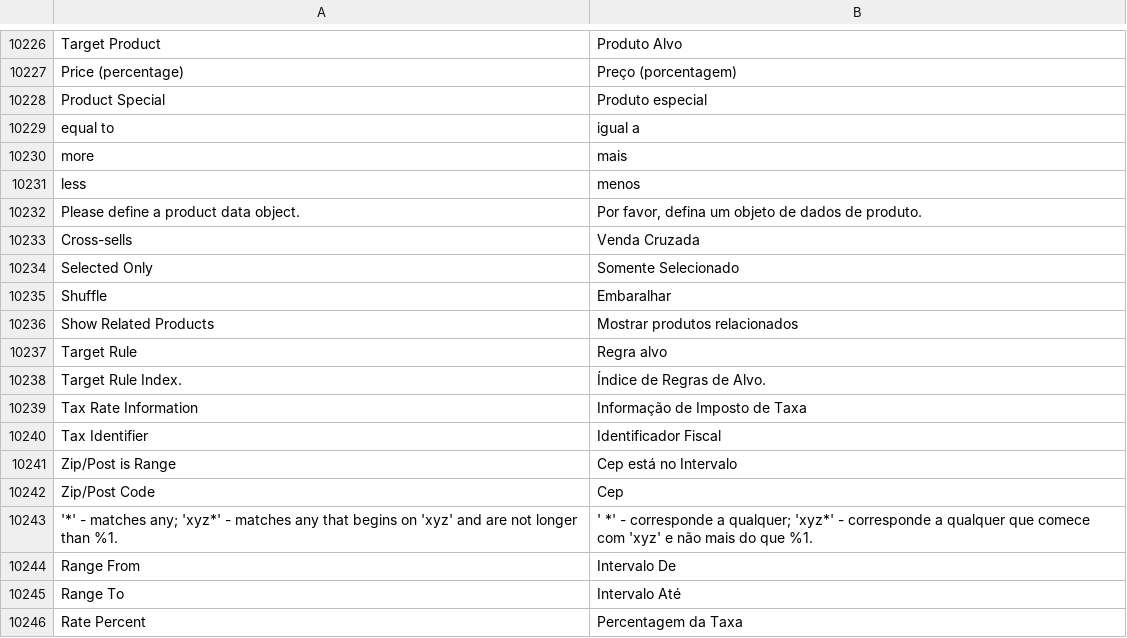
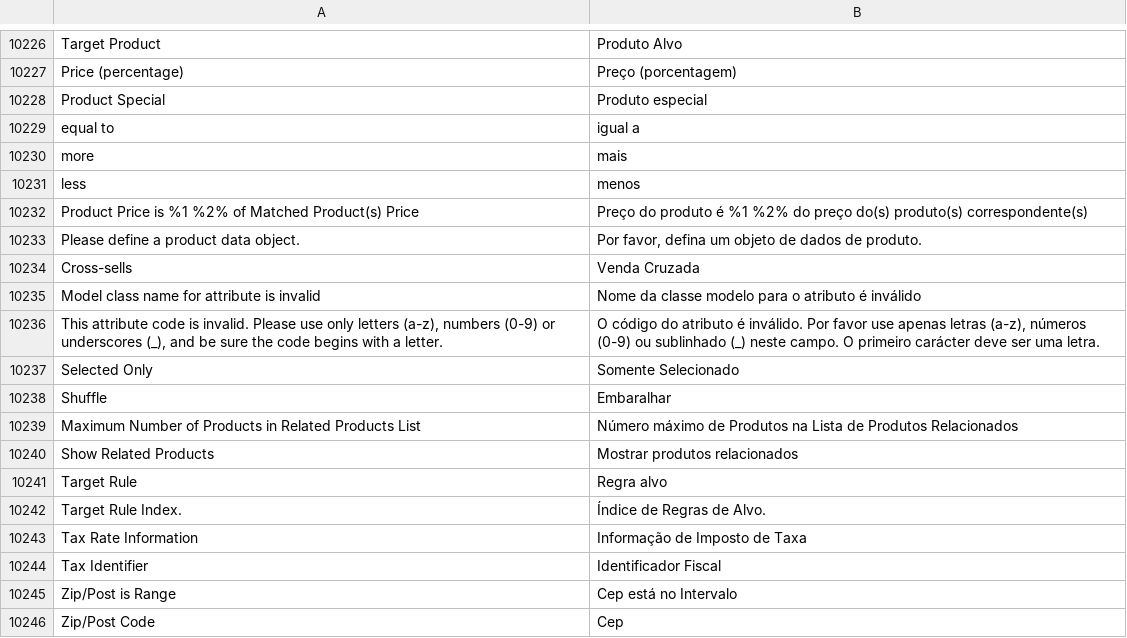
Before and after one commit to magento-l10n/language-pt_BR, a CSV file: pt_BR.csv, drawn as a sheet; only a part is shown, gaps mark what is left out; the shorter side is filled out with more unchanged rows.

Commit message:
Updating translations from Crowdin.

```diff
--- a/pt_BR.csv
+++ b/pt_BR.csv
@@ -10598,6 +10598,10 @@ more,mais
 less,menos
+"Product Price is %1 %2% of Matched Product(s) Price","Preço do produto é %1 %2% do preço do(s) produto(s) correspondente(s)"
 "Please define a product data object.","Por favor, defina um objeto de dados de produto."
 Cross-sells,"Venda Cruzada"
+"Model class name for attribute is invalid","Nome da classe modelo para o atributo é inválido"
+"This attribute code is invalid. Please use only letters (a-z), numbers (0-9) or underscores (_), and be sure the code begins with a letter.","O código do atributo é inválido. Por favor use apenas letras (a-z), números (0-9) ou sublinhado (_) neste campo. O primeiro carácter deve ser uma letra."
 "Selected Only","Somente Selecionado"
 Shuffle,Embaralhar
+"Maximum Number of Products in Related Products List","Número máximo de Produtos na Lista de Produtos Relacionados"
 "Show Related Products","Mostrar produtos relacionados"
```
Also changed, not shown: 1 other file.
